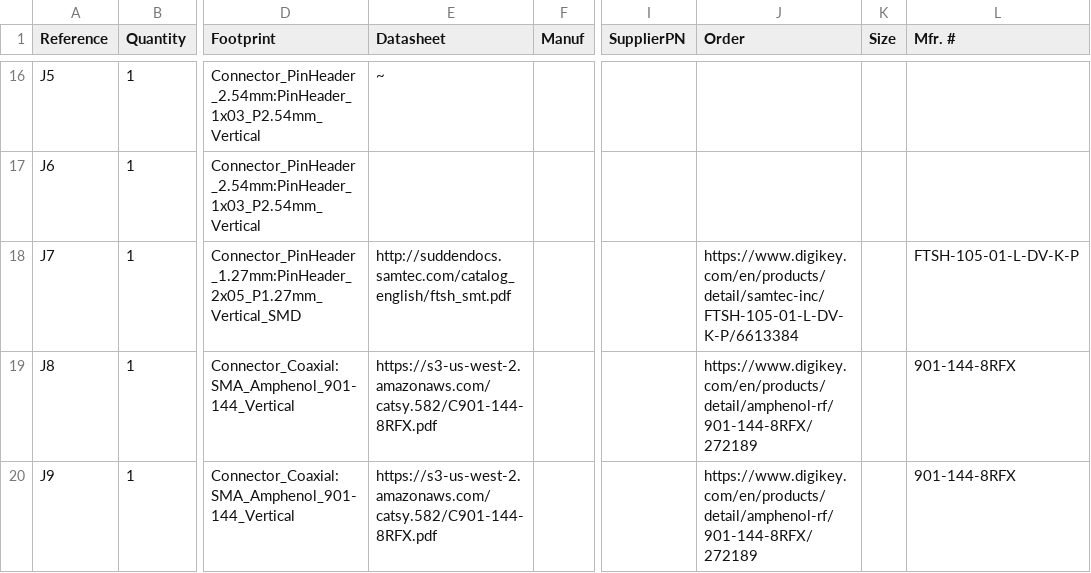
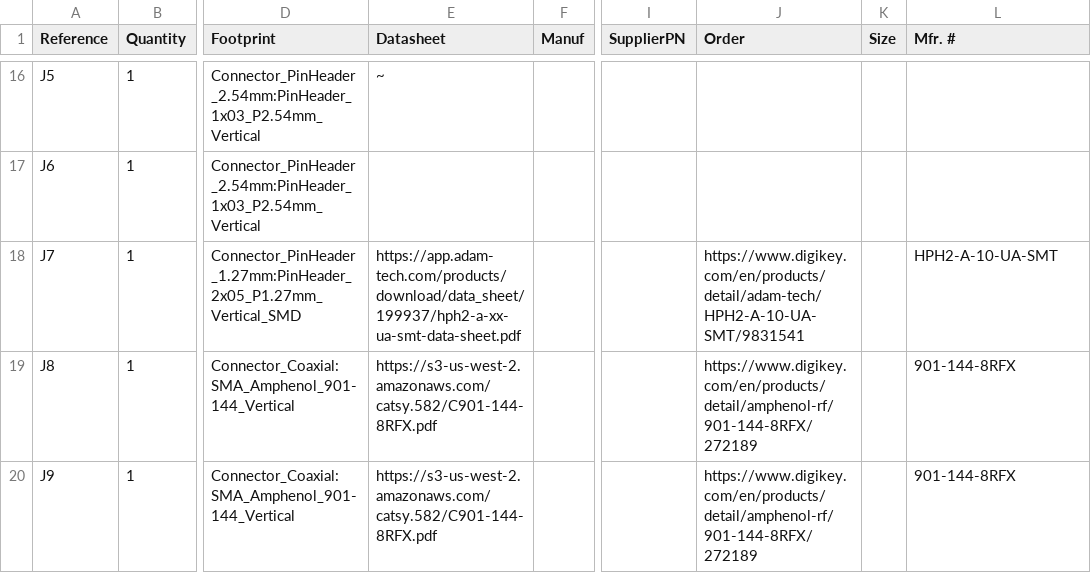
Before and after one commit to MatthiasGeorgImhof/openlst-hw, a CSV file: bom/bom_grouped.csv, drawn as a sheet; only a part is shown, gaps mark what is left out; the diff covers the shown part only; the diff names each change by its address in the sheet, - before the commit and + after, or states it on an @@ line.

```diff
--- a/bom/bom_grouped.csv
+++ b/bom/bom_grouped.csv
-E18 (Datasheet): http://suddendocs.samtec.com/catalog_english/ftsh_smt.pdf
+E18 (Datasheet): https://app.adam-tech.com/products/download/data_sheet/199937/hph2-a-xx-ua-smt-data-sheet.pdf
-J18 (Order): https://www.digikey.com/en/products/detail/samtec-inc/FTSH-105-01-L-DV-K-P/6613384
+J18 (Order): https://www.digikey.com/en/products/detail/adam-tech/HPH2-A-10-UA-SMT/9831541
-L18 (Mfr. #): FTSH-105-01-L-DV-K-P
+L18 (Mfr. #): HPH2-A-10-UA-SMT
```
Also changed, not shown: 16 edited cells elsewhere in this file, bom/bom.csv, 2 other files.
